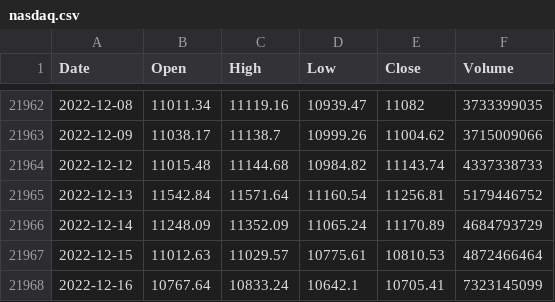
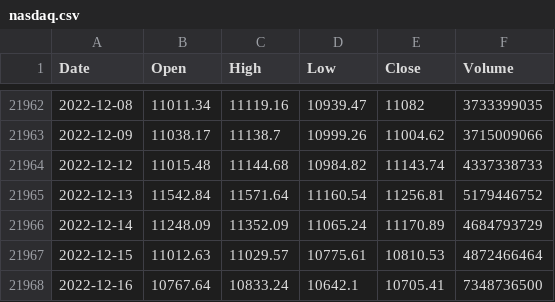
Before and after one commit to KwangYeol/stock-now, a CSV file: index/nasdaq.csv, drawn as a sheet; only a part is shown, gaps mark what is left out.

```diff
--- a/index/nasdaq.csv
+++ b/index/nasdaq.csv
@@ -21967,2 +21967,2 @@ Date,Open,High,Low,Close,Volume
 2022-12-15,11012.63,11029.57,10775.61,10810.53,4872466464
-2022-12-16,10767.64,10833.24,10642.1,10705.41,7323145099
+2022-12-16,10767.64,10833.24,10642.1,10705.41,7348736500
```
Also changed, not shown: 2 other files.
